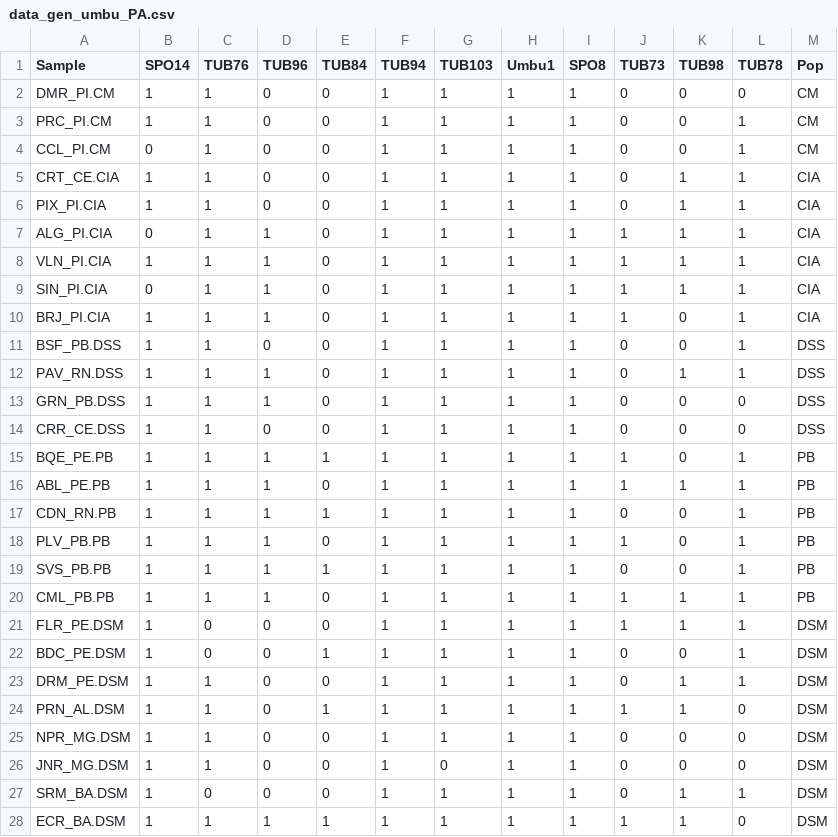
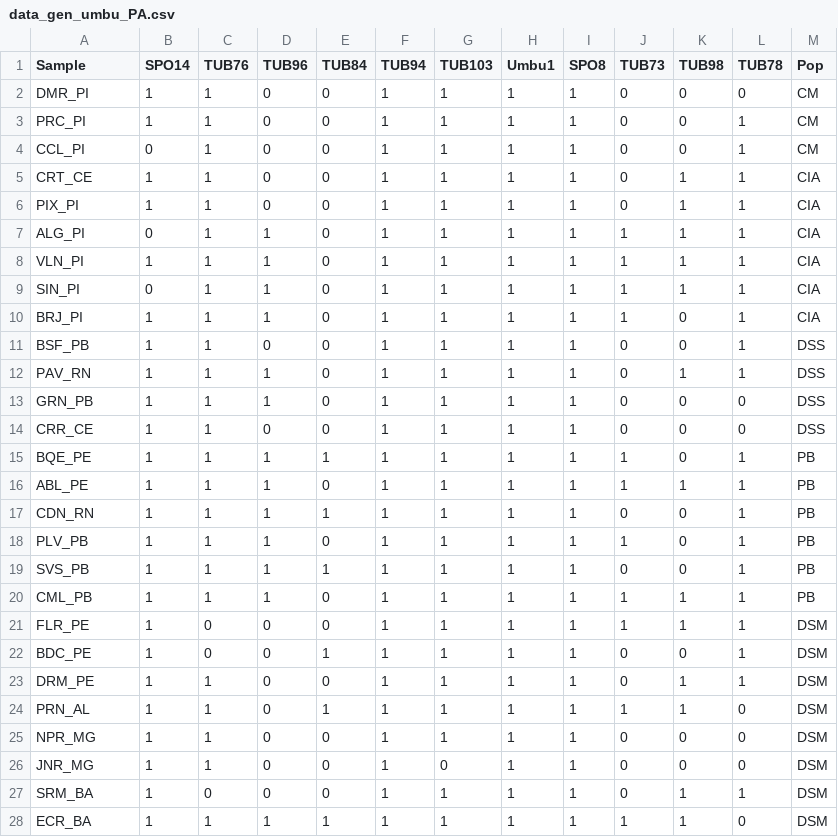
Before and after one commit to arthur-82/DOC_UFBA, a CSV file: data_gen_umbu_PA.csv, drawn as a sheet; only a part is shown; the diff covers the shown part only.

Commit message:
Update data_gen_umbu_PA.csv

```diff
--- a/data_gen_umbu_PA.csv
+++ b/data_gen_umbu_PA.csv
@@ -1,28 +1,28 @@
 Sample;SPO14;TUB76;TUB96;TUB84;TUB94;TUB103;Umbu1;SPO8;TUB73;TUB98;TUB78;Pop
-DMR_PI.CM;1;1;0;0;1;1;1;1;0;0;0;CM
-PRC_PI.CM;1;1;0;0;1;1;1;1;0;0;1;CM
-CCL_PI.CM;0;1;0;0;1;1;1;1;0;0;1;CM
-CRT_CE.CIA;1;1;0;0;1;1;1;1;0;1;1;CIA
-PIX_PI.CIA;1;1;0;0;1;1;1;1;0;1;1;CIA
-ALG_PI.CIA;0;1;1;0;1;1;1;1;1;1;1;CIA
-VLN_PI.CIA;1;1;1;0;1;1;1;1;1;1;1;CIA
-SIN_PI.CIA;0;1;1;0;1;1;1;1;1;1;1;CIA
-BRJ_PI.CIA;1;1;1;0;1;1;1;1;1;0;1;CIA
-BSF_PB.DSS;1;1;0;0;1;1;1;1;0;0;1;DSS
-PAV_RN.DSS;1;1;1;0;1;1;1;1;0;1;1;DSS
-GRN_PB.DSS;1;1;1;0;1;1;1;1;0;0;0;DSS
-CRR_CE.DSS;1;1;0;0;1;1;1;1;0;0;0;DSS
-BQE_PE.PB;1;1;1;1;1;1;1;1;1;0;1;PB
-ABL_PE.PB;1;1;1;0;1;1;1;1;1;1;1;PB
-CDN_RN.PB;1;1;1;1;1;1;1;1;0;0;1;PB
-PLV_PB.PB;1;1;1;0;1;1;1;1;1;0;1;PB
-SVS_PB.PB;1;1;1;1;1;1;1;1;0;0;1;PB
-CML_PB.PB;1;1;1;0;1;1;1;1;1;1;1;PB
-FLR_PE.DSM;1;0;0;0;1;1;1;1;1;1;1;DSM
-BDC_PE.DSM;1;0;0;1;1;1;1;1;0;0;1;DSM
-DRM_PE.DSM;1;1;0;0;1;1;1;1;0;1;1;DSM
-PRN_AL.DSM;1;1;0;1;1;1;1;1;1;1;0;DSM
-NPR_MG.DSM;1;1;0;0;1;1;1;1;0;0;0;DSM
-JNR_MG.DSM;1;1;0;0;1;0;1;1;0;0;0;DSM
-SRM_BA.DSM;1;0;0;0;1;1;1;1;0;1;1;DSM
-ECR_BA.DSM;1;1;1;1;1;1;1;1;1;1;0;DSM
+DMR_PI;1;1;0;0;1;1;1;1;0;0;0;CM
+PRC_PI;1;1;0;0;1;1;1;1;0;0;1;CM
+CCL_PI;0;1;0;0;1;1;1;1;0;0;1;CM
+CRT_CE;1;1;0;0;1;1;1;1;0;1;1;CIA
+PIX_PI;1;1;0;0;1;1;1;1;0;1;1;CIA
+ALG_PI;0;1;1;0;1;1;1;1;1;1;1;CIA
+VLN_PI;1;1;1;0;1;1;1;1;1;1;1;CIA
+SIN_PI;0;1;1;0;1;1;1;1;1;1;1;CIA
+BRJ_PI;1;1;1;0;1;1;1;1;1;0;1;CIA
+BSF_PB;1;1;0;0;1;1;1;1;0;0;1;DSS
+PAV_RN;1;1;1;0;1;1;1;1;0;1;1;DSS
+GRN_PB;1;1;1;0;1;1;1;1;0;0;0;DSS
+CRR_CE;1;1;0;0;1;1;1;1;0;0;0;DSS
+BQE_PE;1;1;1;1;1;1;1;1;1;0;1;PB
+ABL_PE;1;1;1;0;1;1;1;1;1;1;1;PB
+CDN_RN;1;1;1;1;1;1;1;1;0;0;1;PB
+PLV_PB;1;1;1;0;1;1;1;1;1;0;1;PB
+SVS_PB;1;1;1;1;1;1;1;1;0;0;1;PB
+CML_PB;1;1;1;0;1;1;1;1;1;1;1;PB
+FLR_PE;1;0;0;0;1;1;1;1;1;1;1;DSM
+BDC_PE;1;0;0;1;1;1;1;1;0;0;1;DSM
+DRM_PE;1;1;0;0;1;1;1;1;0;1;1;DSM
+PRN_AL;1;1;0;1;1;1;1;1;1;1;0;DSM
+NPR_MG;1;1;0;0;1;1;1;1;0;0;0;DSM
+JNR_MG;1;1;0;0;1;0;1;1;0;0;0;DSM
+SRM_BA;1;0;0;0;1;1;1;1;0;1;1;DSM
+ECR_BA;1;1;1;1;1;1;1;1;1;1;0;DSM
```
Also changed, not shown: 16 edited cells elsewhere in this file.
